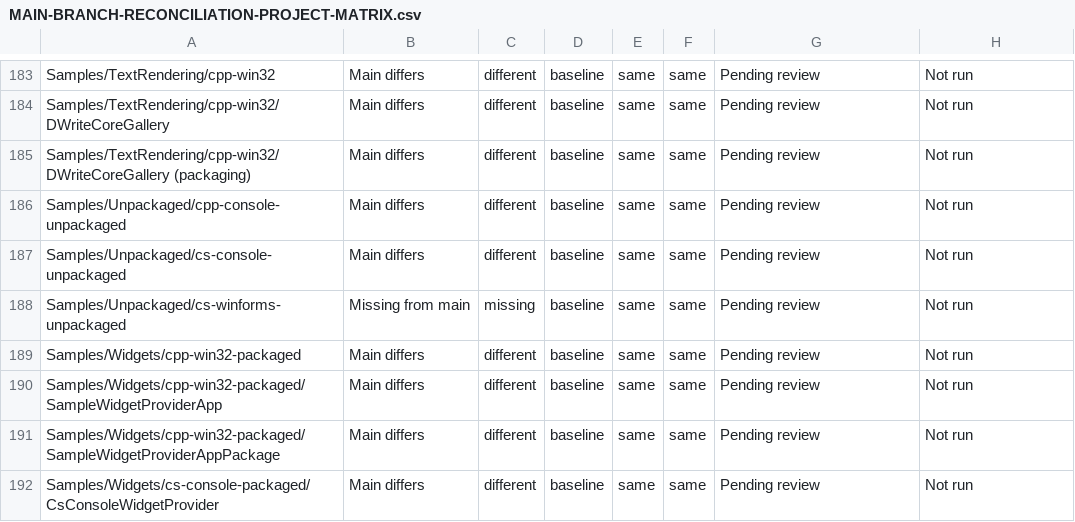
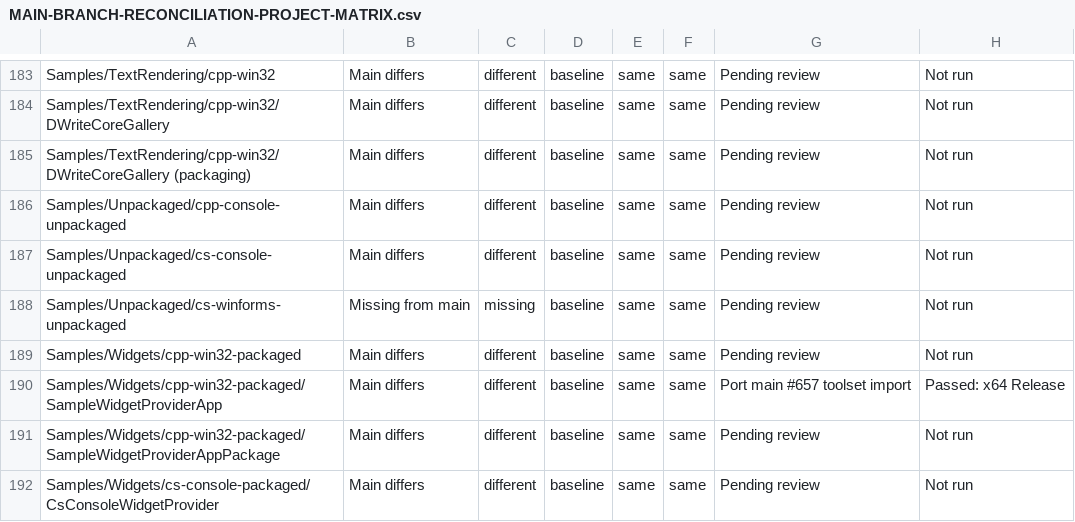
Before and after one commit to microsoft/WindowsAppSDK-Samples, a CSV file: MAIN-BRANCH-RECONCILIATION-PROJECT-MATRIX.csv, drawn as a sheet; only a part is shown, gaps mark what is left out; the diff covers the shown part only.

```diff
--- a/MAIN-BRANCH-RECONCILIATION-PROJECT-MATRIX.csv
+++ b/MAIN-BRANCH-RECONCILIATION-PROJECT-MATRIX.csv
@@ -189,3 +189,3 @@
 "Samples/Widgets/cpp-win32-packaged","Main differs","different","baseline","same","same","Pending review","Not run"
-"Samples/Widgets/cpp-win32-packaged/SampleWidgetProviderApp","Main differs","different","baseline","same","same","Pending review","Not run"
+"Samples/Widgets/cpp-win32-packaged/SampleWidgetProviderApp","Main differs","different","baseline","same","same","Port main #657 toolset import","Passed: x64 Release"
 "Samples/Widgets/cpp-win32-packaged/SampleWidgetProviderAppPackage","Main differs","different","baseline","same","same","Pending review","Not run"
```
Also changed, not shown: 16 edited cells elsewhere in this file, 13 other files.
